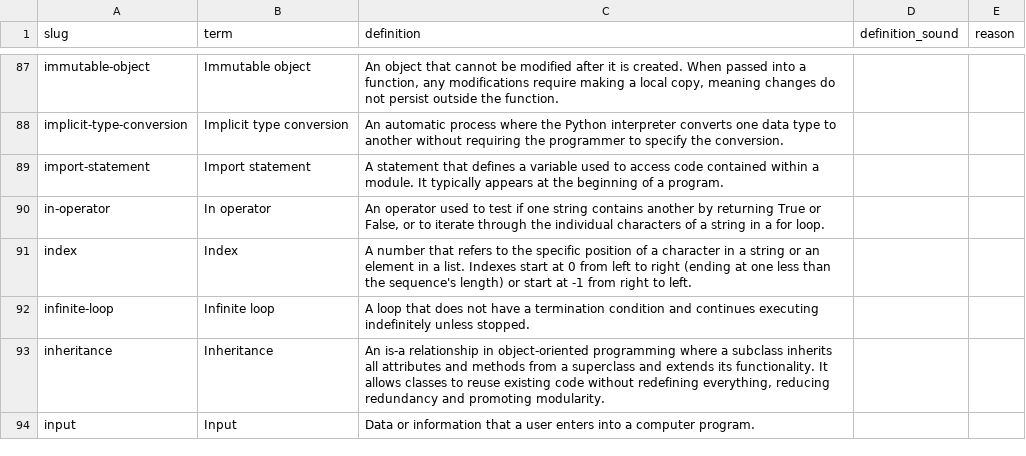
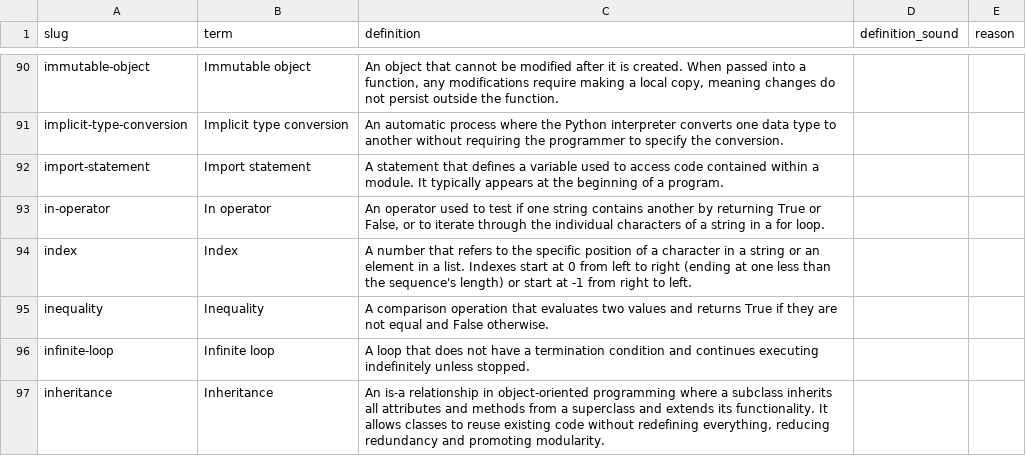
Before and after one commit to johnnylibretexts-ai/glossary-gen, a CSV file: docs/research/2026-08-16-openstax-definition-soundness.csv, drawn as a sheet; only a part is shown, gaps mark what is left out; the shorter side is filled out with more unchanged rows; the diff covers the shown part only; the diff names each change by its address in the sheet, - before the commit and + after, or states it on an @@ line.

```diff
--- a/docs/research/2026-08-16-openstax-definition-soundness.csv
+++ b/docs/research/2026-08-16-openstax-definition-soundness.csv
+row 95: inequality | Inequality | A comparison operation that evaluates two values and returns True if they are not equal and False otherwise.
```
Also changed, not shown: 7 added rows and 3 removed rows elsewhere in this file, 2 other files.
